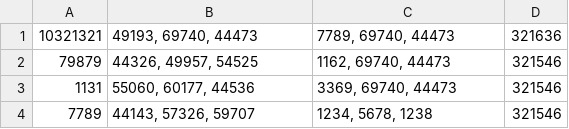
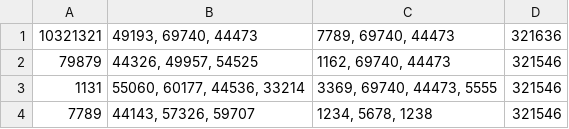
Before and after one commit to DevastatingRPG/ATM_Machine, a CSV file: ATM/bank.csv, drawn as a sheet.

```diff
--- a/ATM/bank.csv
+++ b/ATM/bank.csv
@@ -2,3 +2,3 @@
 79879, "44326, 49957, 54525", "1162, 69740, 44473", 321546
-1131, "55060, 60177, 44536", "3369, 69740, 44473", 321546
+1131, "55060, 60177, 44536, 33214", "3369, 69740, 44473, 5555", 321546
 7789, "44143, 57326, 59707", "1234, 5678, 1238", 321546
```
Also changed, not shown: 3 other files.
